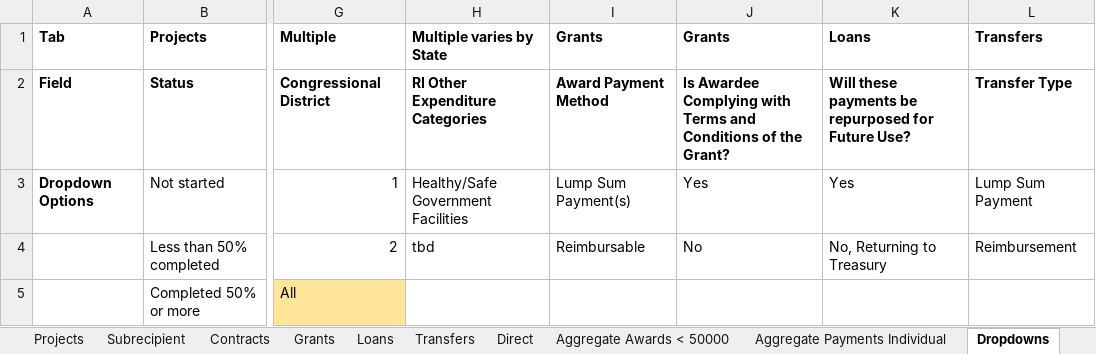
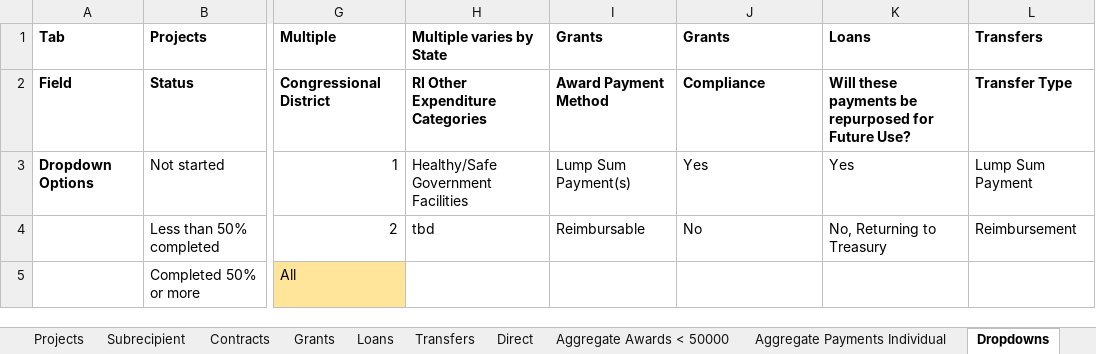
Before and after one commit to usdigitalresponse/cares-reporter, an Excel workbook: src/server/data/empty-template.xlsx, sheet Dropdowns, drawn as a sheet; only a part is shown, gaps mark what is left out; values as stored, in another font and other column widths than the file's, no borders; the diff names each change by its address in the sheet, - before the commit and + after, or states it on an @@ line.

```diff
--- a/src/server/data/empty-template.xlsx (sheet Dropdowns)
+++ b/src/server/data/empty-template.xlsx (sheet Dropdowns)
-J2: Is Awardee Complying with Terms and Conditions of the Grant?
+J2: Compliance
```
Also changed, not shown: sheet Grants, 4 other files.
